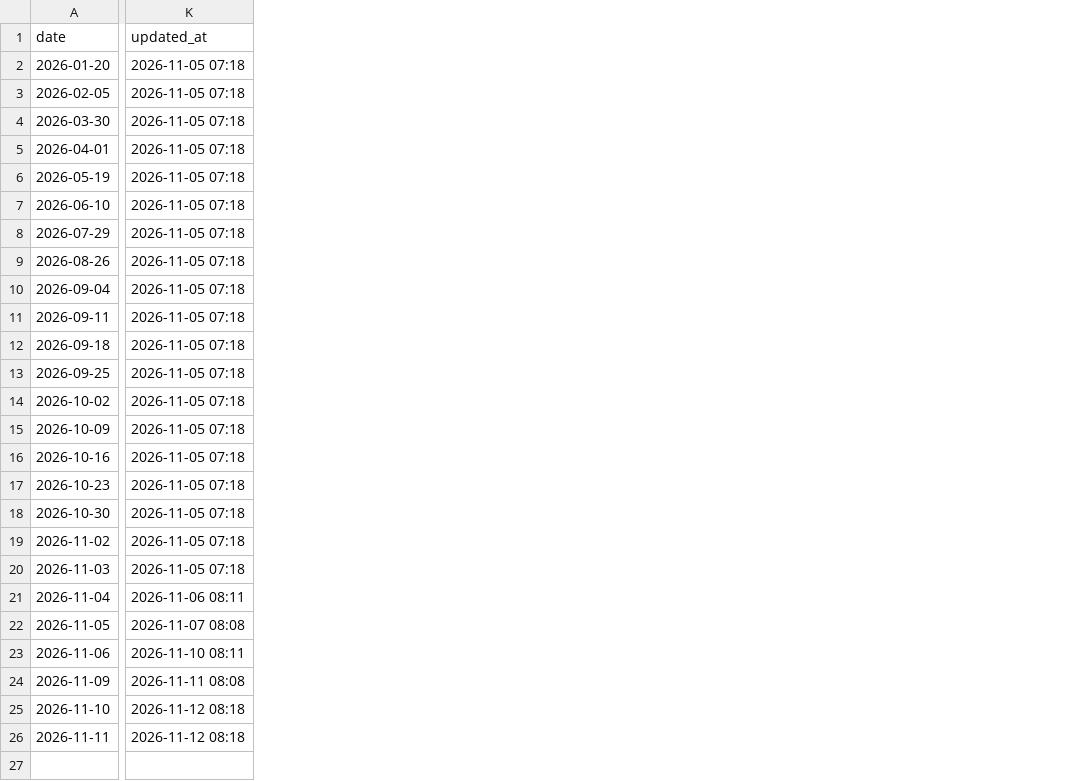
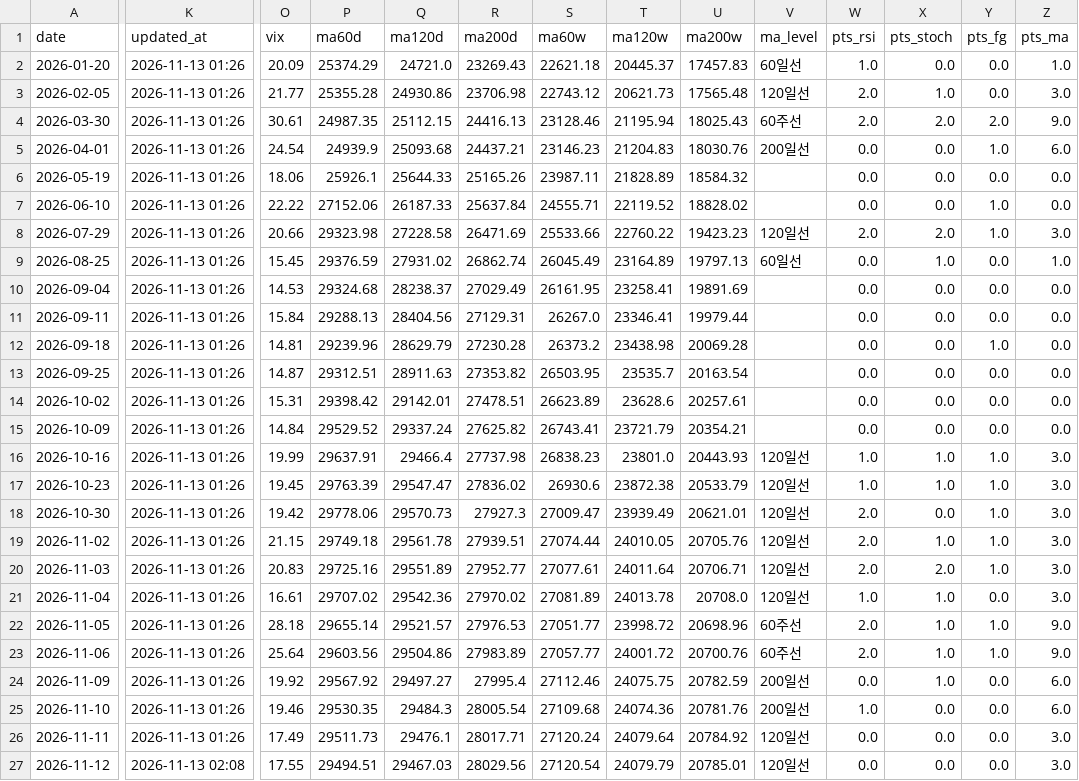
Before and after one commit to beckham0521-ship-it/invest-thermometer, a CSV file: history.csv, drawn as a sheet; only a part is shown, gaps mark what is left out; removed rows and columns are numbered as before the commit, all else as after; rows hold the shown columns only; the diff covers the shown part only; the diff names each change by its address in the sheet, - before the commit and + after, or states it on an @@ line.

```diff
--- a/history.csv
+++ b/history.csv
+column O (vix), rows 2-8: 20.09 | 21.77 | 30.61 | 24.54 | 18.06 | 22.22 | 20.66; rows 10-26: 14.53 | 15.84 | 14.81 | 14.87 | 15.31 | 14.84 | 19.99 | 19.45 | 19.42 | 21.15 | 20.83 | 16.61 | 28.18 | 25.64 | 19.92 | 19.46 | 17.49
+column P (ma60d), rows 2-8: 25374.29 | 25355.28 | 24987.35 | 24939.9 | 25926.1 | 27152.06 | 29323.98; rows 10-26: 29324.68 | 29288.13 | 29239.96 | 29312.51 | 29398.42 | 29529.52 | 29637.91 | 29763.39 | 29778.06 | 29749.18 | 29725.16 | 29707.02 | 29655.14 | 29603.56 | 29567.92 | 29530.35 | 29511.73
+column Q (ma120d), rows 2-8: 24721.0 | 24930.86 | 25112.15 | 25093.68 | 25644.33 | 26187.33 | 27228.58; rows 10-26: 28238.37 | 28404.56 | 28629.79 | 28911.63 | 29142.01 | 29337.24 | 29466.4 | 29547.47 | 29570.73 | 29561.78 | 29551.89 | 29542.36 | 29521.57 | 29504.86 | 29497.27 | 29484.3 | 29476.1
+column R (ma200d), rows 2-8: 23269.43 | 23706.98 | 24416.13 | 24437.21 | 25165.26 | 25637.84 | 26471.69; rows 10-26: 27029.49 | 27129.31 | 27230.28 | 27353.82 | 27478.51 | 27625.82 | 27737.98 | 27836.02 | 27927.3 | 27939.51 | 27952.77 | 27970.02 | 27976.53 | 27983.89 | 27995.4 | 28005.54 | 28017.71
+column S (ma60w), rows 2-8: 22621.18 | 22743.12 | 23128.46 | 23146.23 | 23987.11 | 24555.71 | 25533.66; rows 10-26: 26161.95 | 26267.0 | 26373.2 | 26503.95 | 26623.89 | 26743.41 | 26838.23 | 26930.6 | 27009.47 | 27074.44 | 27077.61 | 27081.89 | 27051.77 | 27057.77 | 27112.46 | 27109.68 | 27120.24
+column T (ma120w), rows 2-8: 20445.37 | 20621.73 | 21195.94 | 21204.83 | 21828.89 | 22119.52 | 22760.22; rows 10-26: 23258.41 | 23346.41 | 23438.98 | 23535.7 | 23628.6 | 23721.79 | 23801.0 | 23872.38 | 23939.49 | 24010.05 | 24011.64 | 24013.78 | 23998.72 | 24001.72 | 24075.75 | 24074.36 | 24079.64
+column U (ma200w), rows 2-8: 17457.83 | 17565.48 | 18025.43 | 18030.76 | 18584.32 | 18828.02 | 19423.23; rows 10-26: 19891.69 | 19979.44 | 20069.28 | 20163.54 | 20257.61 | 20354.21 | 20443.93 | 20533.79 | 20621.01 | 20705.76 | 20706.71 | 20708.0 | 20698.96 | 20700.76 | 20782.59 | 20781.76 | 20784.92
+column V (ma_level), rows 2-8: 60일선 | 120일선 | 60주선 | 200일선 |  |  | 120일선; rows 16-26: 120일선 | 120일선 | 120일선 | 120일선 | 120일선 | 120일선 | 60주선 | 60주선 | 200일선 | 200일선 | 120일선
+column W (pts_rsi), rows 2-8: 1.0 | 2.0 | 2.0 | 0.0 | 0.0 | 0.0 | 2.0; rows 10-26: 0.0 | 0.0 | 0.0 | 0.0 | 0.0 | 0.0 | 1.0 | 1.0 | 2.0 | 2.0 | 2.0 | 1.0 | 2.0 | 2.0 | 0.0 | 1.0 | 0.0
+column X (pts_stoch), rows 2-8: 0.0 | 1.0 | 2.0 | 0.0 | 0.0 | 0.0 | 2.0; rows 10-26: 0.0 | 0.0 | 0.0 | 0.0 | 0.0 | 0.0 | 1.0 | 1.0 | 0.0 | 1.0 | 2.0 | 1.0 | 1.0 | 1.0 | 1.0 | 0.0 | 0.0
+column Y (pts_fg), rows 2-8: 0.0 | 0.0 | 2.0 | 1.0 | 0.0 | 1.0 | 1.0; rows 10-26: 0.0 | 0.0 | 1.0 | 0.0 | 0.0 | 0.0 | 1.0 | 1.0 | 1.0 | 1.0 | 1.0 | 0.0 | 1.0 | 1.0 | 0.0 | 0.0 | 0.0
+column Z (pts_ma), rows 2-8: 1.0 | 3.0 | 9.0 | 6.0 | 0.0 | 0.0 | 3.0; rows 10-26: 0.0 | 0.0 | 0.0 | 0.0 | 0.0 | 0.0 | 3.0 | 3.0 | 3.0 | 3.0 | 3.0 | 3.0 | 9.0 | 9.0 | 6.0 | 6.0 | 3.0
-K2:K8 (updated_at): 2026-11-05 07:18
+K2:K8 (updated_at): 2026-11-13 01:26
-row 9: 2026-08-26 | 2026-11-05 07:18
+row 9: 2026-08-25 | 2026-11-13 01:26 | 15.45 | 29376.59 | 27931.02 | 26862.74 | 26045.49 | 23164.89 | 19797.13 | 60일선 | 0.0 | 1.0 | 0.0 | 1.0
-K10:K20 (updated_at): 2026-11-05 07:18
+K10:K20 (updated_at): 2026-11-13 01:26
-K21 (updated_at): 2026-11-06 08:11
+K21 (updated_at): 2026-11-13 01:26
-K22 (updated_at): 2026-11-07 08:08
+K22 (updated_at): 2026-11-13 01:26
-K23 (updated_at): 2026-11-10 08:11
+K23 (updated_at): 2026-11-13 01:26
-K24 (updated_at): 2026-11-11 08:08
+K24 (updated_at): 2026-11-13 01:26
-K25:K26 (updated_at): 2026-11-12 08:18
+K25:K26 (updated_at): 2026-11-13 01:26
+row 27: 2026-11-12 | 2026-11-13 02:08 | 17.55 | 29494.51 | 29467.03 | 28029.56 | 27120.54 | 24079.79 | 20785.01 | 120일선 | 0.0 | 0.0 | 0.0 | 3.0
```
Also changed, not shown: 4 added columns and 2 edited cells elsewhere in this file, 4 other files.
